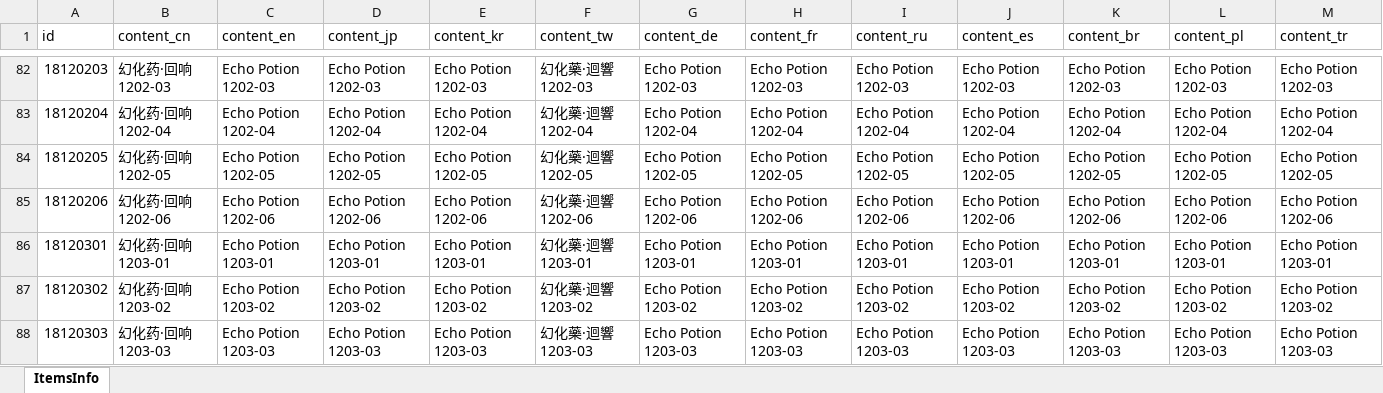
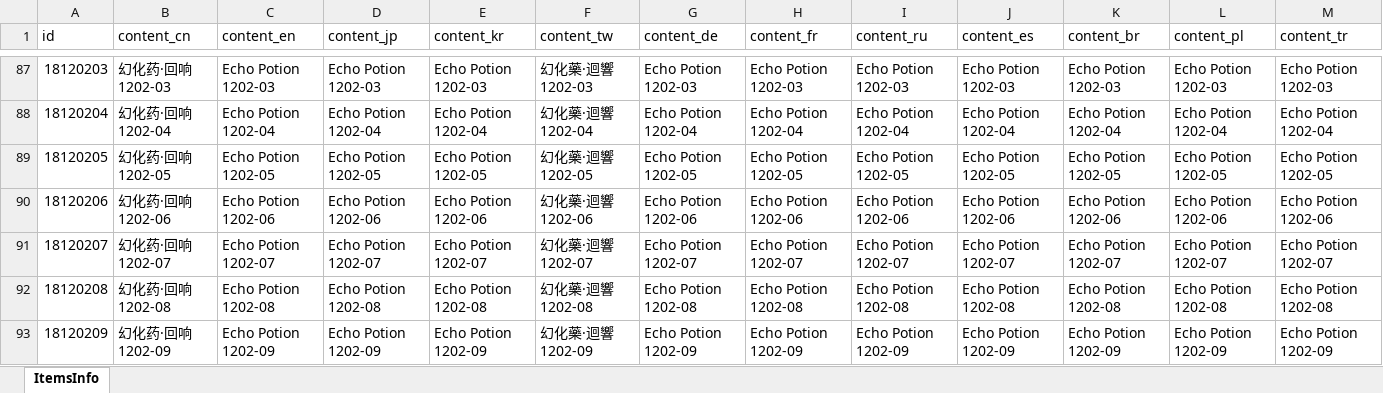
Before and after one commit to wobushiren79/DemonLordRoguelikeMods, an Excel workbook: DemonLordRoguelikeMod/Assets/Data/Excel/excel_mod_language[Mod多语言].xlsx, sheet ItemsInfo, drawn as a sheet; only a part is shown, gaps mark what is left out; the shorter side is filled out with more unchanged rows; values as stored, in another font and other column widths than the file's, no borders; the diff covers the shown part only; the diff names each change by its address in the sheet, - before the commit and + after, or states it on an @@ line.

```diff
--- a/DemonLordRoguelikeMod/Assets/Data/Excel/excel_mod_language[Mod多语言].xlsx (sheet ItemsInfo)
+++ b/DemonLordRoguelikeMod/Assets/Data/Excel/excel_mod_language[Mod多语言].xlsx (sheet ItemsInfo)
+row 91: 18120207 | 幻化药·回响1202-07 | Echo Potion 1202-07 | Echo Potion 1202-07 | Echo Potion 1202-07 | 幻化藥·迴響1202-07 | Echo Potion 1202-07 | Echo Potion 1202-07 | Echo Potion 1202-07 | Echo Potion 1202-07 | Echo Potion 1202-07 | Echo Potion 1202-07 | Echo Potion 1202-07
+row 92: 18120208 | 幻化药·回响1202-08 | Echo Potion 1202-08 | Echo Potion 1202-08 | Echo Potion 1202-08 | 幻化藥·迴響1202-08 | Echo Potion 1202-08 | Echo Potion 1202-08 | Echo Potion 1202-08 | Echo Potion 1202-08 | Echo Potion 1202-08 | Echo Potion 1202-08 | Echo Potion 1202-08
+row 93: 18120209 | 幻化药·回响1202-09 | Echo Potion 1202-09 | Echo Potion 1202-09 | Echo Potion 1202-09 | 幻化藥·迴響1202-09 | Echo Potion 1202-09 | Echo Potion 1202-09 | Echo Potion 1202-09 | Echo Potion 1202-09 | Echo Potion 1202-09 | Echo Potion 1202-09 | Echo Potion 1202-09
```
Also changed, not shown: 73 added rows elsewhere in this sheet, DemonLordRoguelikeMod/Assets/Data/Excel/excel_mod_items_info[Mod道具信息].xlsx, 10 other files.
